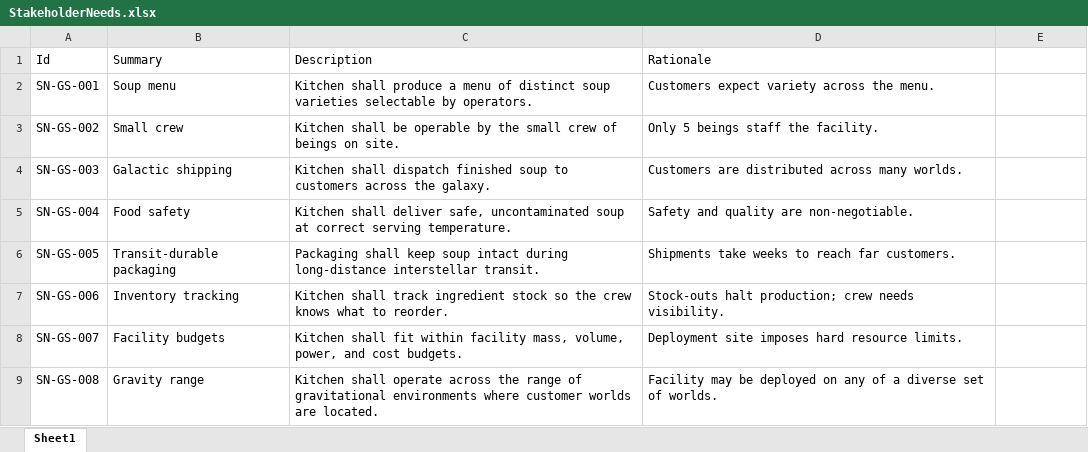
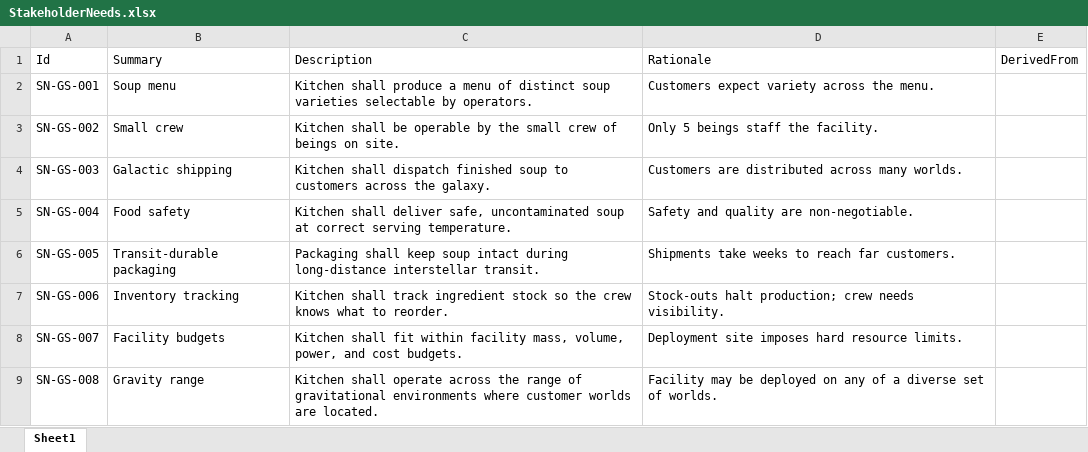
Before and after one commit to sdagen/matlab-mbse-skills, an Excel workbook: examples/GalacticSoup/requirements/StakeholderNeeds.xlsx, sheet Sheet1, drawn as a sheet; values as stored, in another font and other column widths than the file's, no borders; the diff names each change by its address in the sheet, - before the commit and + after, or states it on an @@ line.

```diff
--- a/examples/GalacticSoup/requirements/StakeholderNeeds.xlsx (sheet Sheet1)
+++ b/examples/GalacticSoup/requirements/StakeholderNeeds.xlsx (sheet Sheet1)
-E1: (empty)
+E1: DerivedFrom
```
Also changed, not shown: examples/GalacticSoup/requirements/SystemRequirements.xlsx, 5 other files.
